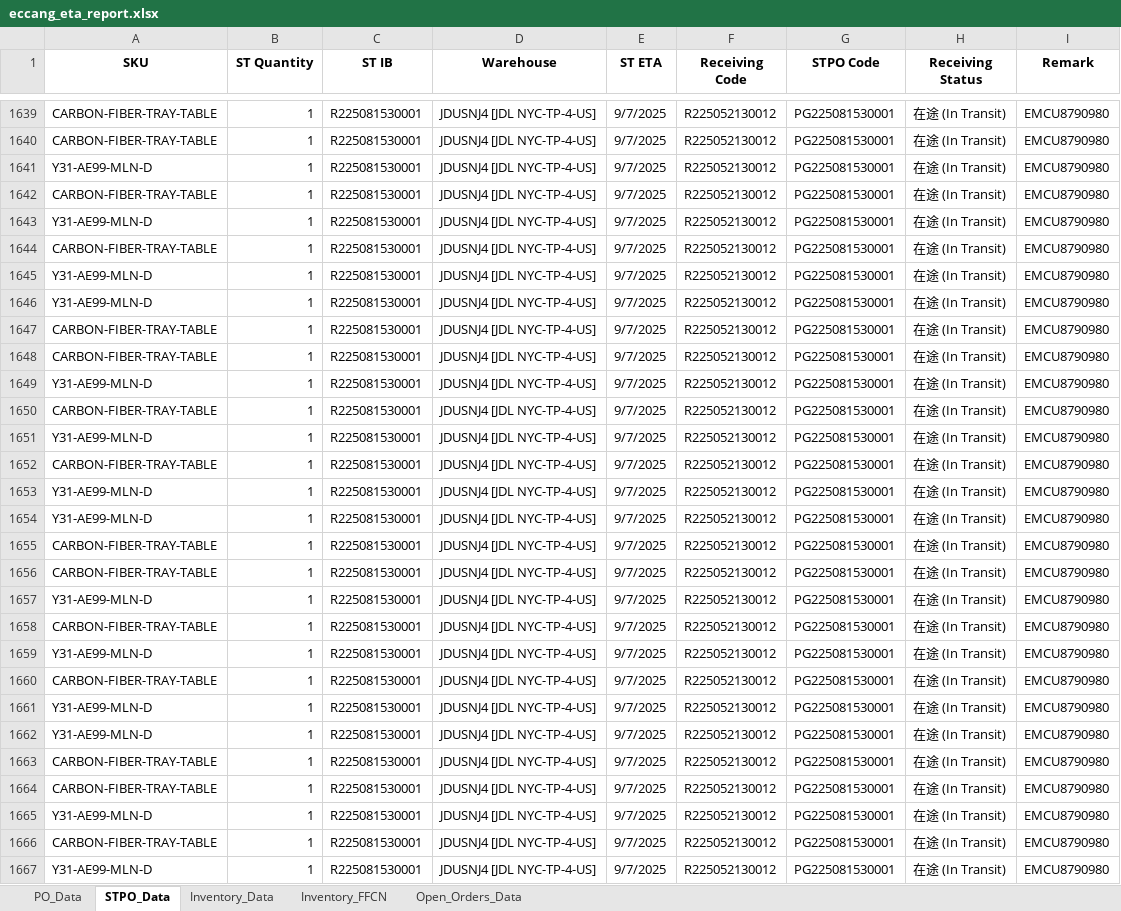
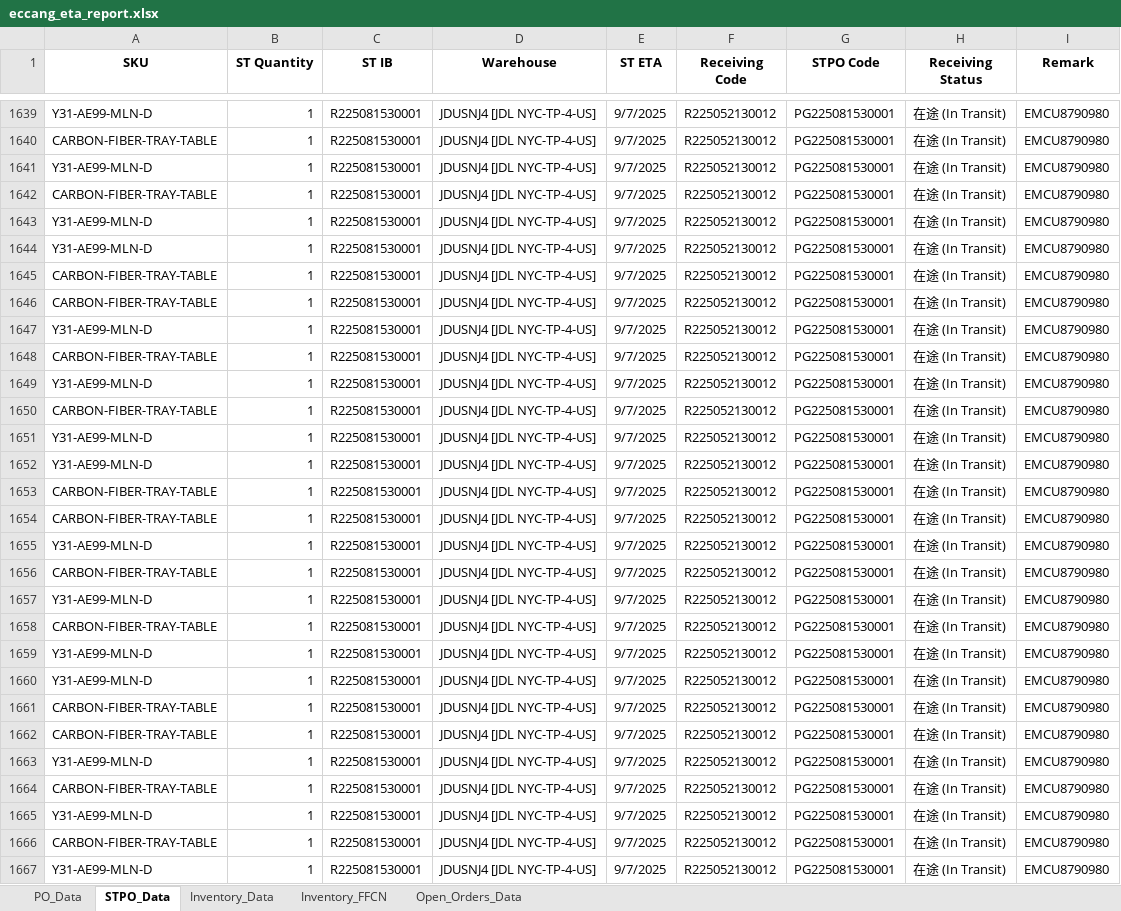
Before and after one commit to tom-valencia/eta-eccang-report, an Excel workbook: eccang_eta_report.xlsx, sheet STPO_Data, drawn as a sheet; only a part is shown, gaps mark what is left out; values as stored, in another font and other column widths than the file's, no borders; the diff covers the shown part only; the diff names each change by its address in the sheet, - before the commit and + after, or states it on an @@ line.

```diff
--- a/eccang_eta_report.xlsx (sheet STPO_Data)
+++ b/eccang_eta_report.xlsx (sheet STPO_Data)
-A1639 (SKU): CARBON-FIBER-TRAY-TABLE
+A1639 (SKU): Y31-AE99-MLN-D
-A1644 (SKU): CARBON-FIBER-TRAY-TABLE
+A1644 (SKU): Y31-AE99-MLN-D
-A1645:A1646 (SKU): Y31-AE99-MLN-D
+A1645:A1646 (SKU): CARBON-FIBER-TRAY-TABLE
-A1647 (SKU): CARBON-FIBER-TRAY-TABLE
+A1647 (SKU): Y31-AE99-MLN-D
-A1652 (SKU): CARBON-FIBER-TRAY-TABLE
+A1652 (SKU): Y31-AE99-MLN-D
-A1653:A1654 (SKU): Y31-AE99-MLN-D
+A1653:A1654 (SKU): CARBON-FIBER-TRAY-TABLE
-A1655 (SKU): CARBON-FIBER-TRAY-TABLE
+A1655 (SKU): Y31-AE99-MLN-D
-A1660 (SKU): CARBON-FIBER-TRAY-TABLE
+A1660 (SKU): Y31-AE99-MLN-D
-A1661:A1662 (SKU): Y31-AE99-MLN-D
+A1661:A1662 (SKU): CARBON-FIBER-TRAY-TABLE
-A1663 (SKU): CARBON-FIBER-TRAY-TABLE
+A1663 (SKU): Y31-AE99-MLN-D
```
Also changed, not shown: 8 moved rows and 99 edited cells elsewhere in this sheet, sheet Open_Orders_Data, sheet Inventory_Data.
